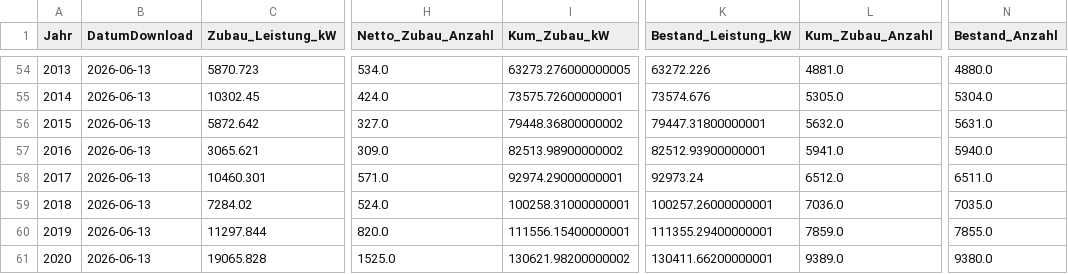
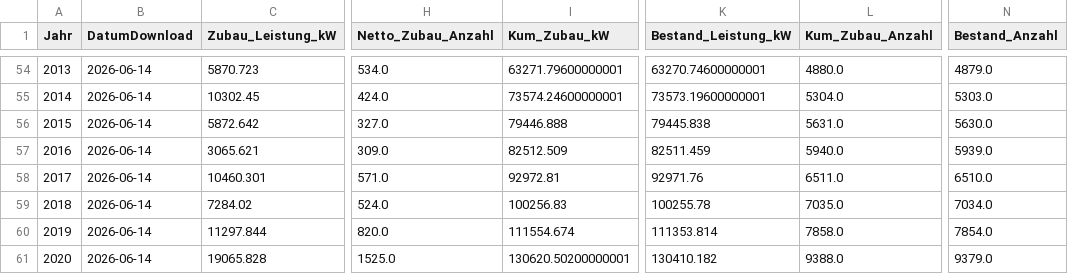
Before and after one commit to afanegas/berlin-pv-monitor, a CSV file: solar_berlin_yearly.csv, drawn as a sheet; only a part is shown, gaps mark what is left out; the diff covers the shown part only; the diff names each change by its address in the sheet, - before the commit and + after, or states it on an @@ line.

```diff
--- a/solar_berlin_yearly.csv
+++ b/solar_berlin_yearly.csv
-B54:B61 (DatumDownload): 2026-06-13
+B54:B61 (DatumDownload): 2026-06-14
-I54 (Kum_Zubau_kW): 63273.276000000005
+I54 (Kum_Zubau_kW): 63271.79600000001
-K54 (Bestand_Leistung_kW): 63272.226
+K54 (Bestand_Leistung_kW): 63270.74600000001
-L54 (Kum_Zubau_Anzahl): 4881.0
+L54 (Kum_Zubau_Anzahl): 4880.0
-N54 (Bestand_Anzahl): 4880.0
+N54 (Bestand_Anzahl): 4879.0
-I55 (Kum_Zubau_kW): 73575.72600000001
+I55 (Kum_Zubau_kW): 73574.24600000001
-K55 (Bestand_Leistung_kW): 73574.676
+K55 (Bestand_Leistung_kW): 73573.19600000001
-L55 (Kum_Zubau_Anzahl): 5305.0
+L55 (Kum_Zubau_Anzahl): 5304.0
-N55 (Bestand_Anzahl): 5304.0
+N55 (Bestand_Anzahl): 5303.0
-I56 (Kum_Zubau_kW): 79448.36800000002
+I56 (Kum_Zubau_kW): 79446.888
-K56 (Bestand_Leistung_kW): 79447.31800000001
+K56 (Bestand_Leistung_kW): 79445.838
-L56 (Kum_Zubau_Anzahl): 5632.0
+L56 (Kum_Zubau_Anzahl): 5631.0
-N56 (Bestand_Anzahl): 5631.0
+N56 (Bestand_Anzahl): 5630.0
-I57 (Kum_Zubau_kW): 82513.98900000002
+I57 (Kum_Zubau_kW): 82512.509
-K57 (Bestand_Leistung_kW): 82512.93900000001
+K57 (Bestand_Leistung_kW): 82511.459
-L57 (Kum_Zubau_Anzahl): 5941.0
+L57 (Kum_Zubau_Anzahl): 5940.0
-N57 (Bestand_Anzahl): 5940.0
+N57 (Bestand_Anzahl): 5939.0
-I58 (Kum_Zubau_kW): 92974.29000000001
+I58 (Kum_Zubau_kW): 92972.81
-K58 (Bestand_Leistung_kW): 92973.24
+K58 (Bestand_Leistung_kW): 92971.76
-L58 (Kum_Zubau_Anzahl): 6512.0
+L58 (Kum_Zubau_Anzahl): 6511.0
-N58 (Bestand_Anzahl): 6511.0
+N58 (Bestand_Anzahl): 6510.0
-I59 (Kum_Zubau_kW): 100258.31000000001
+I59 (Kum_Zubau_kW): 100256.83
-K59 (Bestand_Leistung_kW): 100257.26000000001
+K59 (Bestand_Leistung_kW): 100255.78
-L59 (Kum_Zubau_Anzahl): 7036.0
+L59 (Kum_Zubau_Anzahl): 7035.0
-N59 (Bestand_Anzahl): 7035.0
+N59 (Bestand_Anzahl): 7034.0
-I60 (Kum_Zubau_kW): 111556.15400000001
+I60 (Kum_Zubau_kW): 111554.674
-K60 (Bestand_Leistung_kW): 111355.29400000001
+K60 (Bestand_Leistung_kW): 111353.814
-L60 (Kum_Zubau_Anzahl): 7859.0
+L60 (Kum_Zubau_Anzahl): 7858.0
-N60 (Bestand_Anzahl): 7855.0
+N60 (Bestand_Anzahl): 7854.0
-I61 (Kum_Zubau_kW): 130621.98200000002
+I61 (Kum_Zubau_kW): 130620.50200000001
-K61 (Bestand_Leistung_kW): 130411.66200000001
+K61 (Bestand_Leistung_kW): 130410.182
-L61 (Kum_Zubau_Anzahl): 9389.0
+L61 (Kum_Zubau_Anzahl): 9388.0
-N61 (Bestand_Anzahl): 9380.0
+N61 (Bestand_Anzahl): 9379.0
```
Also changed, not shown: 134 edited cells elsewhere in this file.
